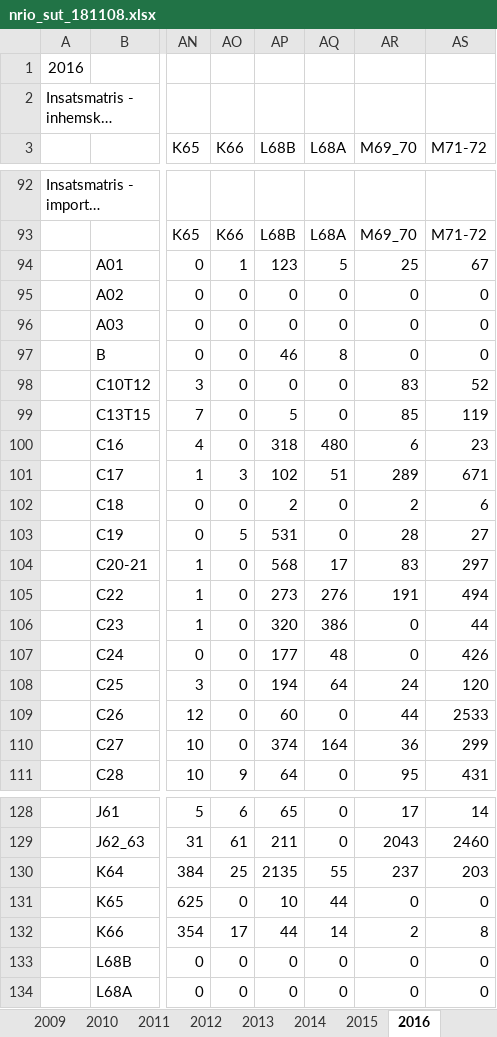
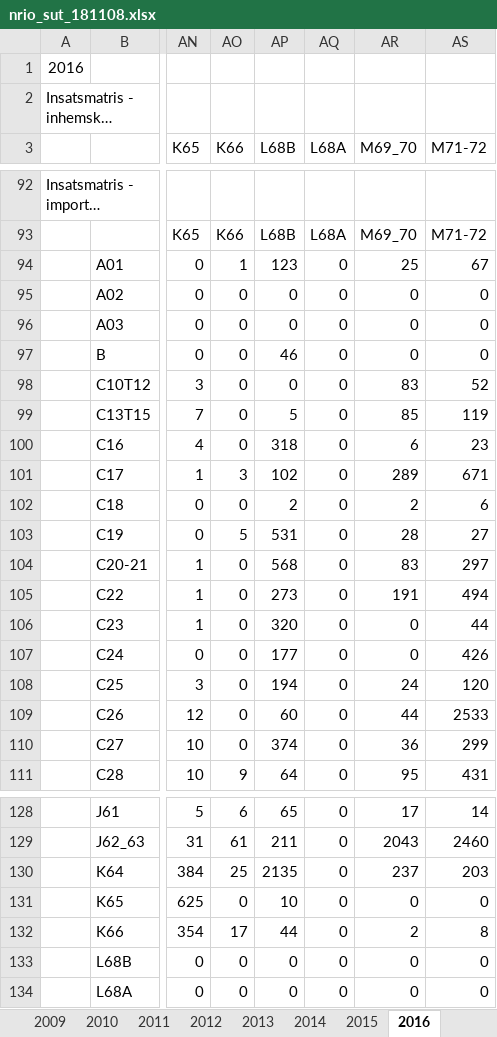
Before and after one commit to lokehagberg/rhp, an Excel workbook: simulations/Sweden/nrio_sut_181108.xlsx, sheet 2016, drawn as a sheet; only a part is shown, gaps mark what is left out; long unchanged cells end in …; values as stored, in another font and other column widths than the file's, no borders; the diff covers the shown part only; the diff names each change by its address in the sheet, - before the commit and + after, or states it on an @@ line.

```diff
--- a/simulations/Sweden/nrio_sut_181108.xlsx (sheet 2016)
+++ b/simulations/Sweden/nrio_sut_181108.xlsx (sheet 2016)
-AQ94 (L68A): 5
+AQ94 (L68A): 0
-AQ97 (L68A): 8
+AQ97 (L68A): 0
-AQ100 (L68A): 480
+AQ100 (L68A): 0
-AQ101 (L68A): 51
+AQ101 (L68A): 0
-AQ104 (L68A): 17
+AQ104 (L68A): 0
-AQ105 (L68A): 276
+AQ105 (L68A): 0
-AQ106 (L68A): 386
+AQ106 (L68A): 0
-AQ107 (L68A): 48
+AQ107 (L68A): 0
-AQ108 (L68A): 64
+AQ108 (L68A): 0
-AQ110 (L68A): 164
+AQ110 (L68A): 0
-AQ130 (L68A): 55
+AQ130 (L68A): 0
-AQ131 (L68A): 44
+AQ131 (L68A): 0
-AQ132 (L68A): 14
+AQ132 (L68A): 0
```
Also changed, not shown: 38 edited cells elsewhere in this sheet.
